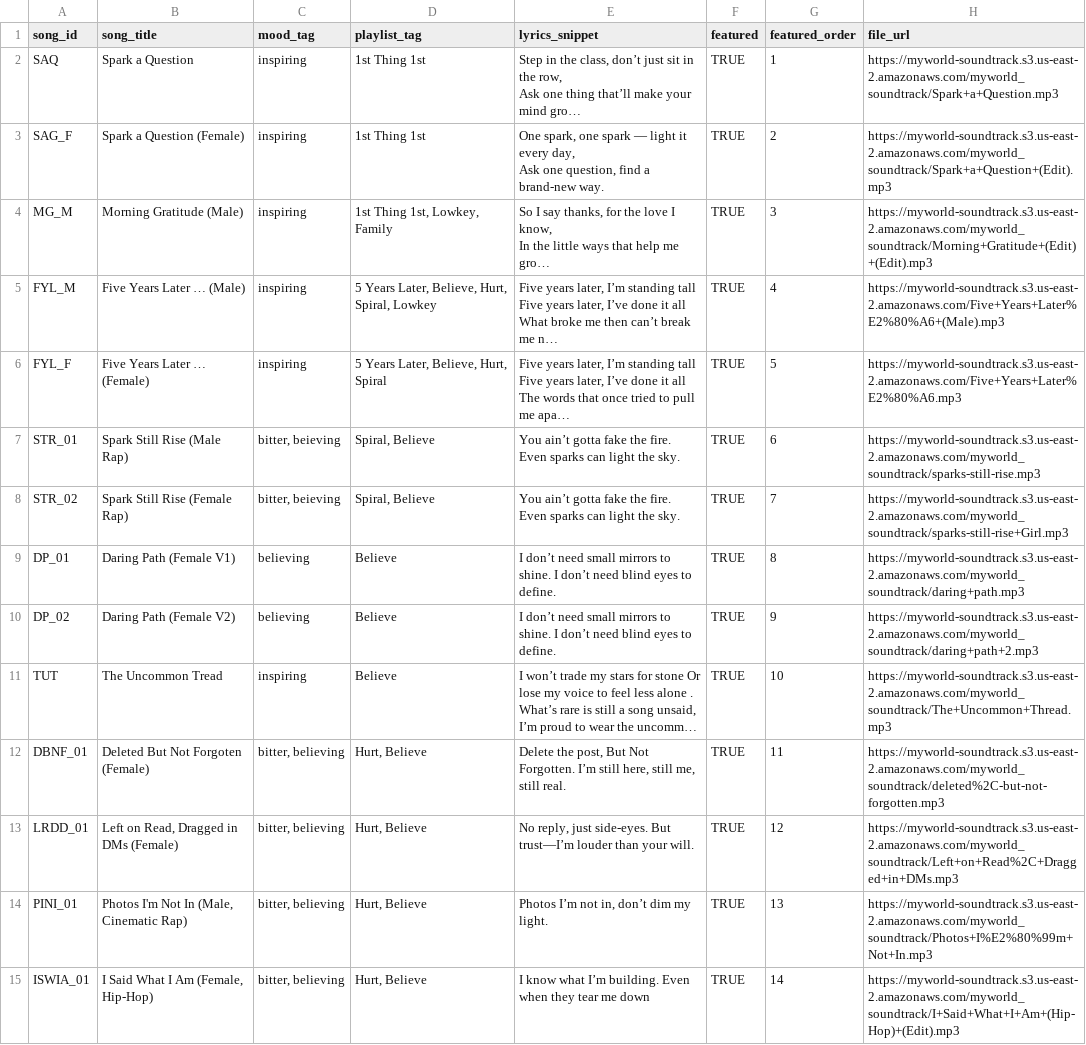
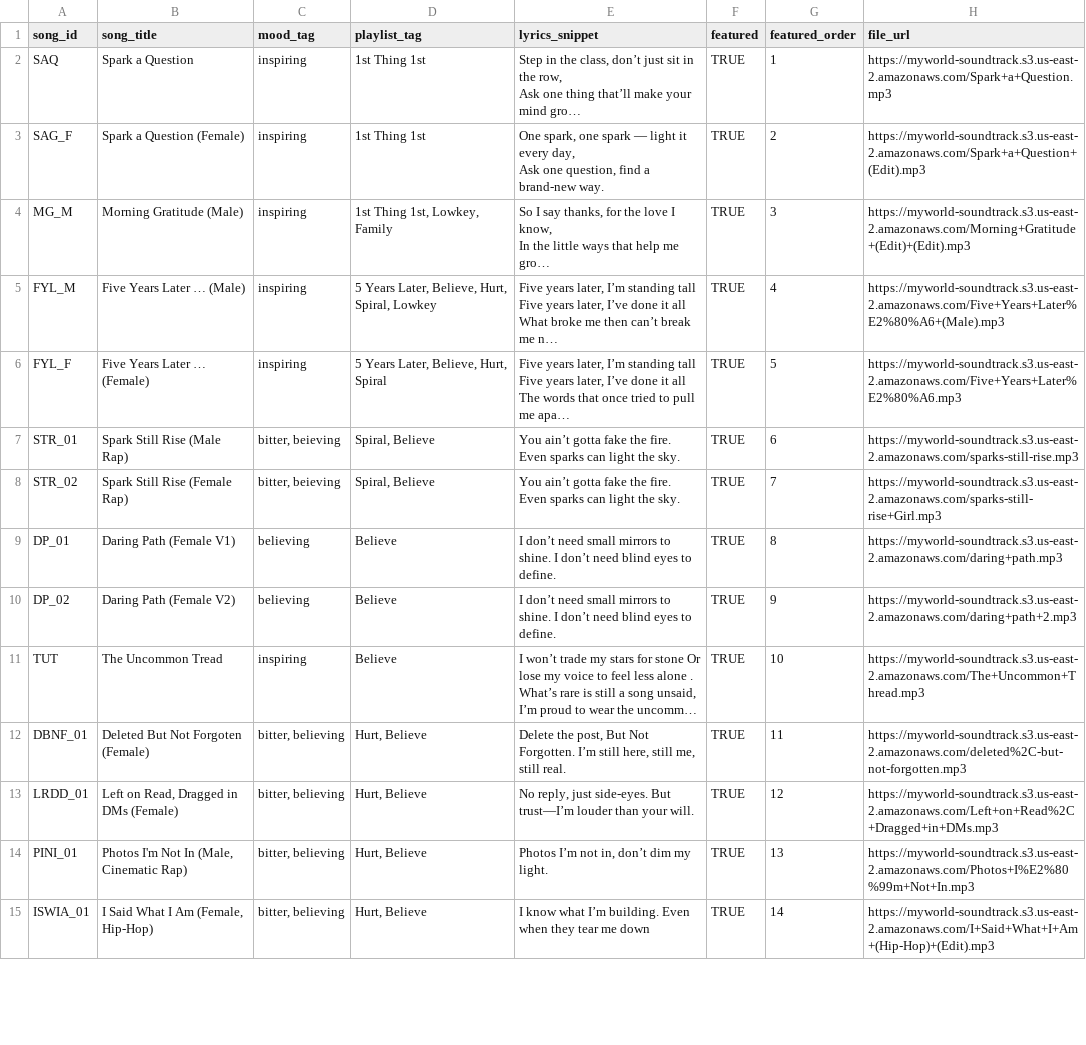
Before and after one commit to MWMS-LLC/teen-poll, a CSV file: data/soundtracks.csv, drawn as a sheet; only a part is shown; long unchanged cells end in …; the diff covers the shown part only; the diff names each change by its address in the sheet, - before the commit and + after, or states it on an @@ line.

```diff
--- a/data/soundtracks.csv
+++ b/data/soundtracks.csv
-H2 (file_url): https://myworld-soundtrack.s3.us-east-2.amazonaws.com/myworld_soundtrack/Spark+a+Question.mp3
+H2 (file_url): https://myworld-soundtrack.s3.us-east-2.amazonaws.com/Spark+a+Question.mp3
-H3 (file_url): https://myworld-soundtrack.s3.us-east-2.amazonaws.com/myworld_soundtrack/Spark+a+Question+(Edit).mp3
+H3 (file_url): https://myworld-soundtrack.s3.us-east-2.amazonaws.com/Spark+a+Question+(Edit).mp3
-H4 (file_url): https://myworld-soundtrack.s3.us-east-2.amazonaws.com/myworld_soundtrack/Morning+Gratitude+(Edit)+(Edit).mp3
+H4 (file_url): https://myworld-soundtrack.s3.us-east-2.amazonaws.com/Morning+Gratitude+(Edit)+(Edit).mp3
-H7 (file_url): https://myworld-soundtrack.s3.us-east-2.amazonaws.com/myworld_soundtrack/sparks-still-rise.mp3
+H7 (file_url): https://myworld-soundtrack.s3.us-east-2.amazonaws.com/sparks-still-rise.mp3
-H8 (file_url): https://myworld-soundtrack.s3.us-east-2.amazonaws.com/myworld_soundtrack/sparks-still-rise+Girl.mp3
+H8 (file_url): https://myworld-soundtrack.s3.us-east-2.amazonaws.com/sparks-still-rise+Girl.mp3
-H9 (file_url): https://myworld-soundtrack.s3.us-east-2.amazonaws.com/myworld_soundtrack/daring+path.mp3
+H9 (file_url): https://myworld-soundtrack.s3.us-east-2.amazonaws.com/daring+path.mp3
-H10 (file_url): https://myworld-soundtrack.s3.us-east-2.amazonaws.com/myworld_soundtrack/daring+path+2.mp3
+H10 (file_url): https://myworld-soundtrack.s3.us-east-2.amazonaws.com/daring+path+2.mp3
-H11 (file_url): https://myworld-soundtrack.s3.us-east-2.amazonaws.com/myworld_soundtrack/The+Uncommon+Thread.mp3
+H11 (file_url): https://myworld-soundtrack.s3.us-east-2.amazonaws.com/The+Uncommon+Thread.mp3
-H12 (file_url): https://myworld-soundtrack.s3.us-east-2.amazonaws.com/myworld_soundtrack/deleted%2C-but-not-forgotten.mp3
+H12 (file_url): https://myworld-soundtrack.s3.us-east-2.amazonaws.com/deleted%2C-but-not-forgotten.mp3
-H13 (file_url): https://myworld-soundtrack.s3.us-east-2.amazonaws.com/myworld_soundtrack/Left+on+Read%2C+Dragged+in+DMs.mp3
+H13 (file_url): https://myworld-soundtrack.s3.us-east-2.amazonaws.com/Left+on+Read%2C+Dragged+in+DMs.mp3
-H14 (file_url): https://myworld-soundtrack.s3.us-east-2.amazonaws.com/myworld_soundtrack/Photos+I%E2%80%99m+Not+In.mp3
+H14 (file_url): https://myworld-soundtrack.s3.us-east-2.amazonaws.com/Photos+I%E2%80%99m+Not+In.mp3
-H15 (file_url): https://myworld-soundtrack.s3.us-east-2.amazonaws.com/myworld_soundtrack/I+Said+What+I+Am+(Hip-Hop)+(Edit).mp3
+H15 (file_url): https://myworld-soundtrack.s3.us-east-2.amazonaws.com/I+Said+What+I+Am+(Hip-Hop)+(Edit).mp3
```
Also changed, not shown: 29 edited cells elsewhere in this file, 15 other files.
